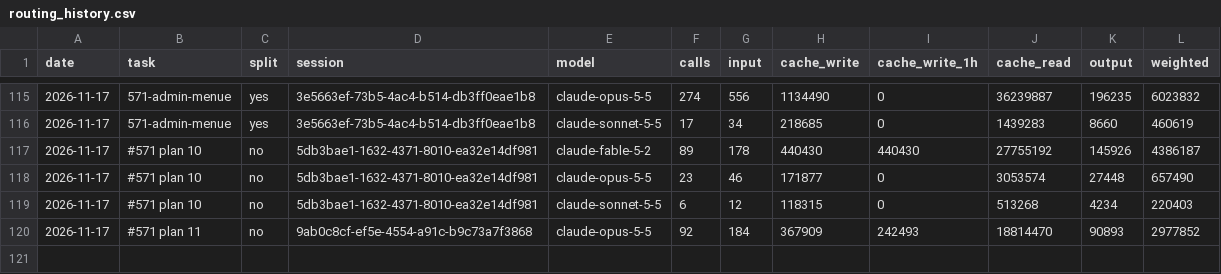
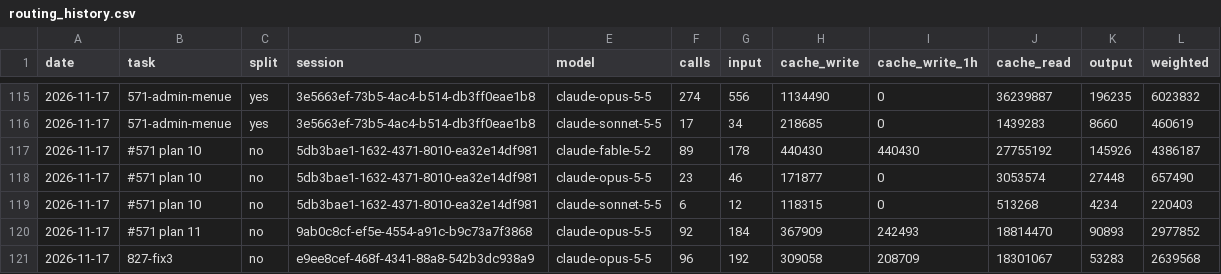
Before and after one commit to Maeximilion/Maex-Voice-Agent, a CSV file: docs/metrics/routing_history.csv, drawn as a sheet; only a part is shown, gaps mark what is left out; the diff names each change by its address in the sheet, - before the commit and + after, or states it on an @@ line.

```diff
--- a/docs/metrics/routing_history.csv
+++ b/docs/metrics/routing_history.csv
+row 121: 2026-11-17 | 827-fix3 | no | e9ee8cef-468f-4341-88a8-542b3dc938a9 | claude-opus-5-5 | 96 | 192 | 309058 | 208709 | 18301067 | 53283 | 2639568
```
Also changed, not shown: docs/metrics/context_history.csv, 22 other files.
